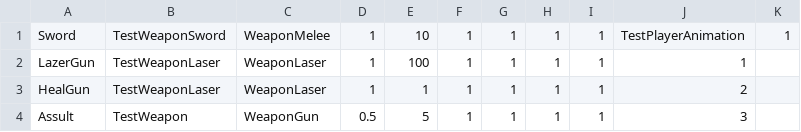
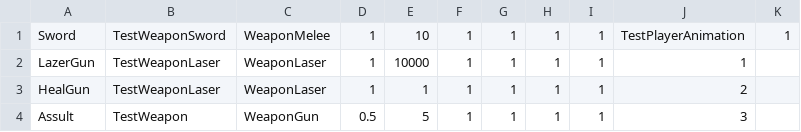
Before and after one commit to matsumoto36/LetterProduct2017, a CSV file: Assets/Resources/Data/WeaponData.csv, drawn as a sheet.

```diff
--- a/Assets/Resources/Data/WeaponData.csv
+++ b/Assets/Resources/Data/WeaponData.csv
@@ -1,3 +1,3 @@
 Sword,TestWeaponSword,WeaponMelee,1,10,1,1,1,1,TestPlayerAnimation,1
-LazerGun,TestWeaponLaser,WeaponLaser,1,100,1,1,1,1,1,
+LazerGun,TestWeaponLaser,WeaponLaser,1,10000,1,1,1,1,1,
 HealGun,TestWeaponLaser,WeaponLaser,1,1,1,1,1,1,2,
```
Also changed, not shown: 8 other files.
